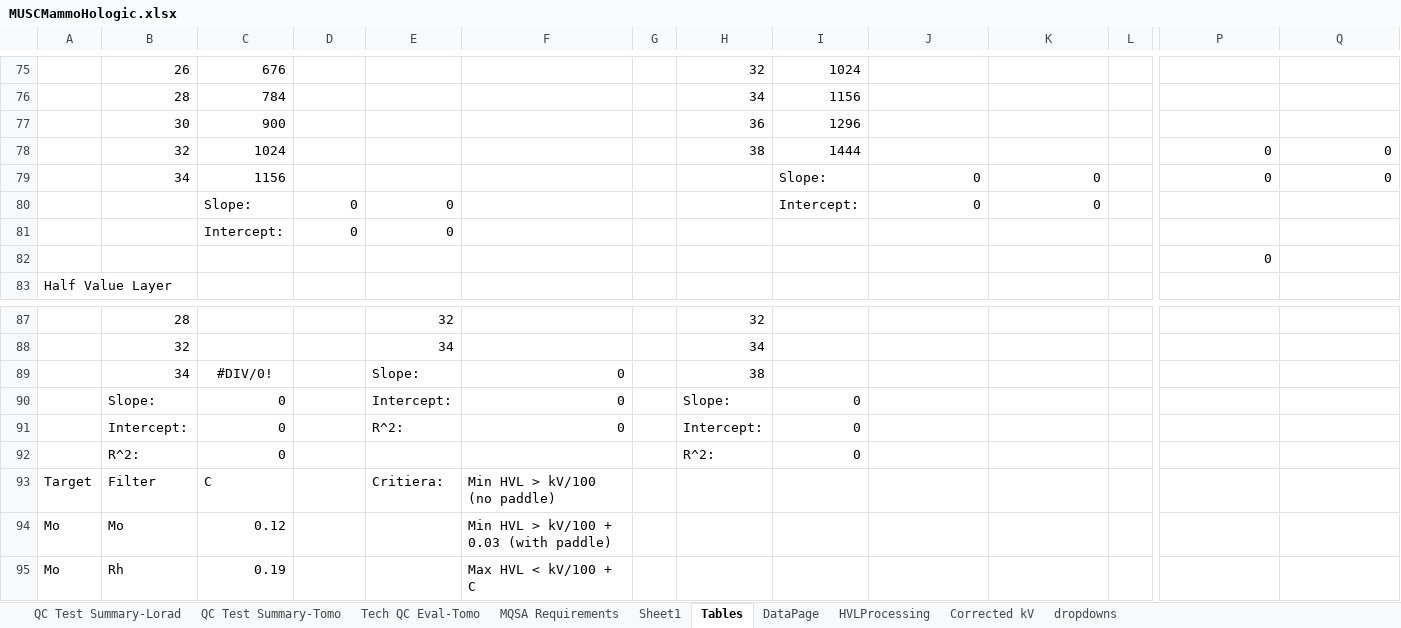
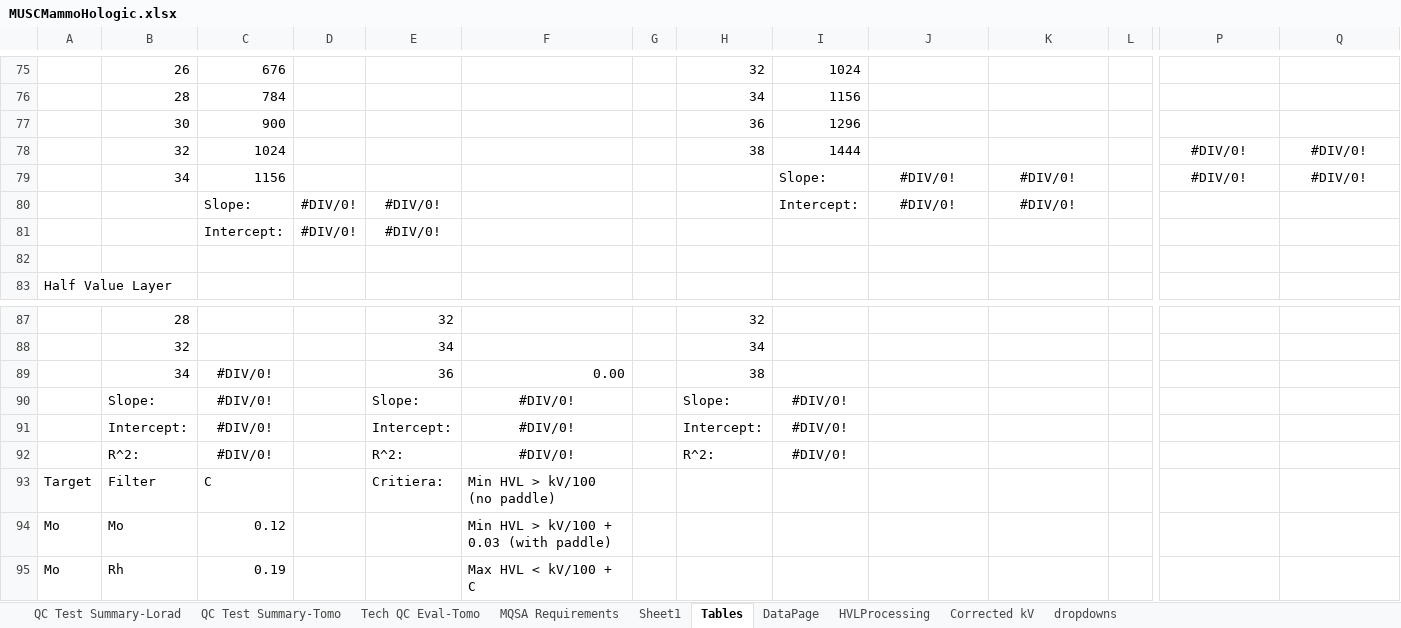
Before and after one commit to imabug/EquipTestingSpreadsheets, an Excel workbook: MUSCMammoHologic.xlsx, sheet Tables, drawn as a sheet; only a part is shown, gaps mark what is left out; values as stored, in another font and other column widths than the file's, no borders; removed rows and columns are numbered as before the commit, all else as after; rows hold the shown columns only; the diff names each change by its address in the sheet, - before the commit and + after, or states it on an @@ line.

Commit message:
Modifications for data collection using Piranha meter

```diff
--- a/MUSCMammoHologic.xlsx (sheet Tables)
+++ b/MUSCMammoHologic.xlsx (sheet Tables)
-P78:P79: 0
+P78:P79: #DIV/0!
-P78:Q79 alignment: right
+P78:Q79 alignment: center
-Q78:Q79: 0
+Q78:Q79: #DIV/0!
-J79: 0
+J79: #DIV/0!
-J79:K79 alignment: right
+J79:K79 alignment: center
-K79: 0
+K79: #DIV/0!
-row 80:  |  | Slope: | 0 | 0 |  |  |  | Intercept: | 0 | 0
-row 81:  |  | Intercept: | 0 | 0
+row 80:  |  | Slope: | #DIV/0! | #DIV/0! |  |  |  | Intercept: | #DIV/0! | #DIV/0!
+row 81:  |  | Intercept: | #DIV/0! | #DIV/0!
-P82: 0
+P82: (empty)
-E89: Slope:
+E89: 36
-F89: 0
+F89: 0.00
-row 90:  | Slope: | 0 |  | Intercept: | 0 |  | Slope: | 0
-row 91:  | Intercept: | 0 |  | R^2: | 0 |  | Intercept: | 0
-row 92:  | R^2: | 0 |  |  |  |  | R^2: | 0
+row 90:  | Slope: | #DIV/0! |  | Slope: | #DIV/0! |  | Slope: | #DIV/0!
+row 91:  | Intercept: | #DIV/0! |  | Intercept: | #DIV/0! |  | Intercept: | #DIV/0!
+row 92:  | R^2: | #DIV/0! |  | R^2: | #DIV/0! |  | R^2: | #DIV/0!
```
